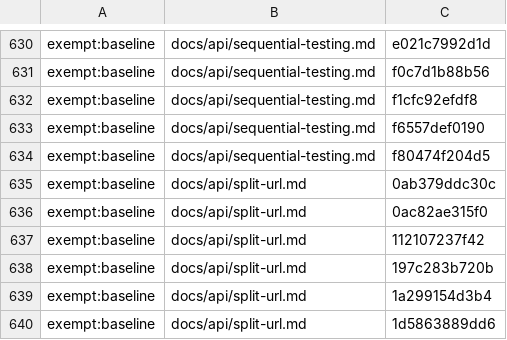
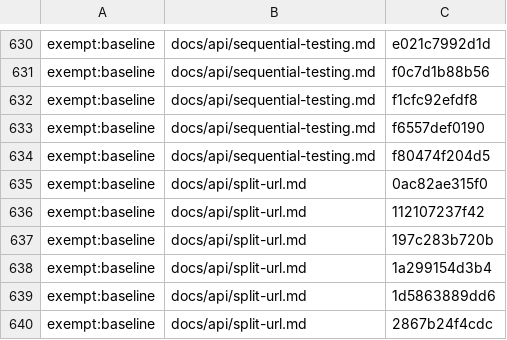
Before and after one commit to Controlvar/controlvar, a TSV file: docs/_claims/_frozen.tsv, drawn as a sheet; only a part is shown, gaps mark what is left out; the shorter side is filled out with more unchanged rows.

```diff
--- a/docs/_claims/_frozen.tsv
+++ b/docs/_claims/_frozen.tsv
@@ -634,3 +634,2 @@ exempt:baseline	docs/api/sequential-testing.md	f6557def0190
 exempt:baseline	docs/api/sequential-testing.md	f80474f204d5
-exempt:baseline	docs/api/split-url.md	0ab379ddc30c
 exempt:baseline	docs/api/split-url.md	0ac82ae315f0
```
Also changed, not shown: 20 other files.
